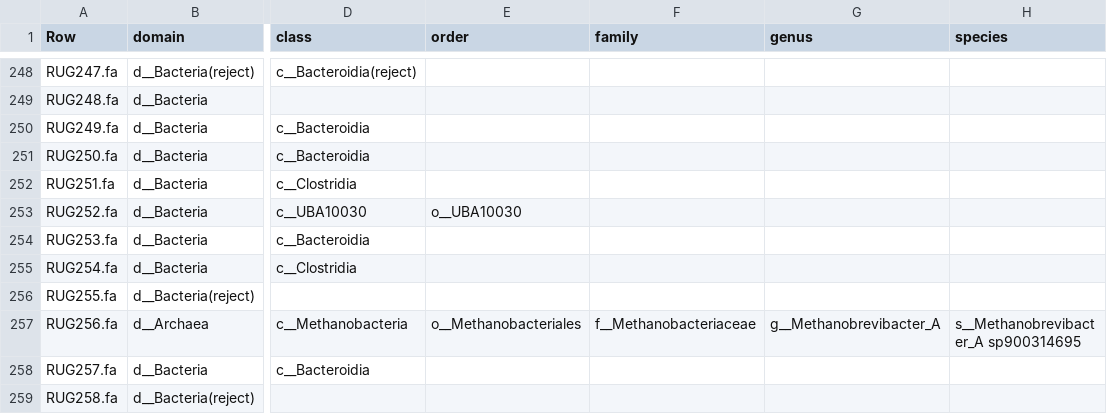
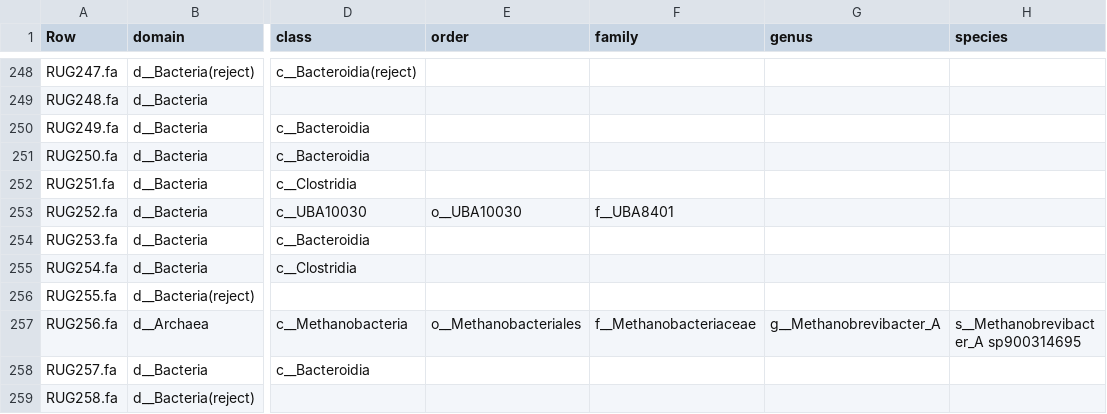
Before and after one commit to wxli0/MT-MAG, a CSV file: outputs-r202/MLDSP-prediction-full-path.csv, drawn as a sheet; only a part is shown, gaps mark what is left out; the diff names each change by its address in the sheet, - before the commit and + after, or states it on an @@ line.

```diff
--- a/outputs-r202/MLDSP-prediction-full-path.csv
+++ b/outputs-r202/MLDSP-prediction-full-path.csv
-F253 (family): (empty)
+F253 (family): f__UBA8401
```
Also changed, not shown: outputs-HGR-r202/HGR-prediction-full-path.csv, 18 other files.
